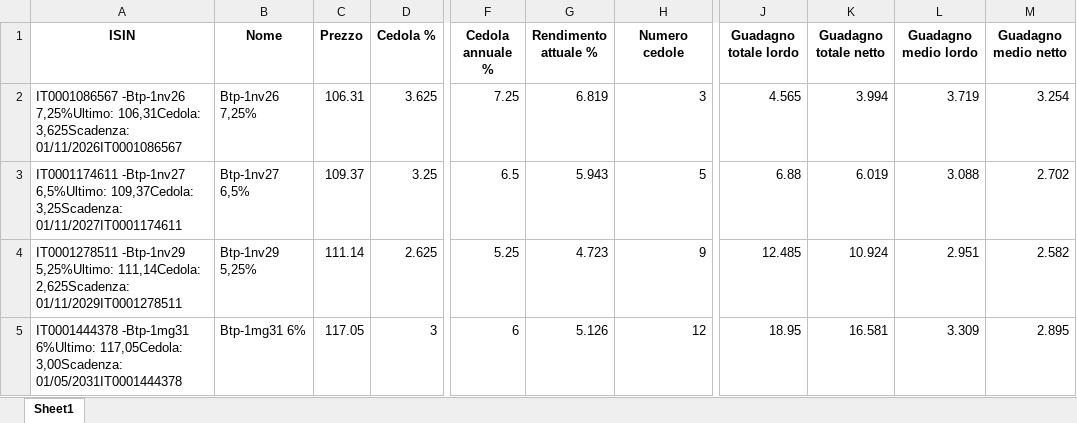
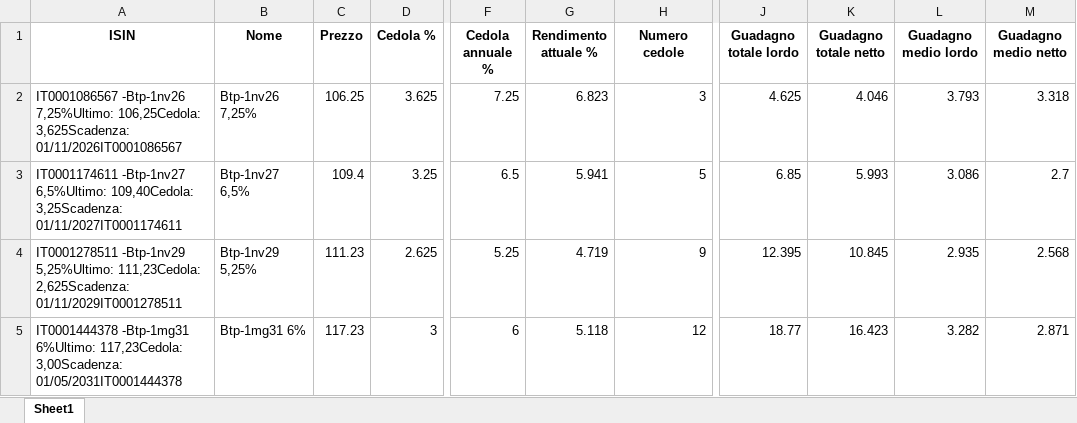
Before and after one commit to DonatelloPuliatti/redazionefatture, an Excel workbook: btp_dati.xlsx, sheet Sheet1, drawn as a sheet; only a part is shown, gaps mark what is left out; values as stored, in another font and other column widths than the file's, no borders; the diff covers the shown part only; the diff names each change by its address in the sheet, - before the commit and + after, or states it on an @@ line.

```diff
--- a/btp_dati.xlsx (sheet Sheet1)
+++ b/btp_dati.xlsx (sheet Sheet1)
-A2 (ISIN): …-Btp-1nv26 7,25%Ultimo: 106,31Cedola: 3,625Scadenza: 01/11/2026IT0001086567
+A2 (ISIN): …-Btp-1nv26 7,25%Ultimo: 106,25Cedola: 3,625Scadenza: 01/11/2026IT0001086567
-C2 (Prezzo): 106.31
+C2 (Prezzo): 106.25
-G2 (Rendimento attuale %): 6.819
+G2 (Rendimento attuale %): 6.823
-J2 (Guadagno totale lordo): 4.565
+J2 (Guadagno totale lordo): 4.625
-K2 (Guadagno totale netto): 3.994
+K2 (Guadagno totale netto): 4.046
-L2 (Guadagno medio lordo): 3.719
+L2 (Guadagno medio lordo): 3.793
-M2 (Guadagno medio netto): 3.254
+M2 (Guadagno medio netto): 3.318
-A3 (ISIN): …-Btp-1nv27 6,5%Ultimo: 109,37Cedola: 3,25Scadenza: 01/11/2027IT0001174611
+A3 (ISIN): …-Btp-1nv27 6,5%Ultimo: 109,40Cedola: 3,25Scadenza: 01/11/2027IT0001174611
-C3 (Prezzo): 109.37
+C3 (Prezzo): 109.4
-G3 (Rendimento attuale %): 5.943
+G3 (Rendimento attuale %): 5.941
-J3 (Guadagno totale lordo): 6.88
+J3 (Guadagno totale lordo): 6.85
-K3 (Guadagno totale netto): 6.019
+K3 (Guadagno totale netto): 5.993
-L3 (Guadagno medio lordo): 3.088
+L3 (Guadagno medio lordo): 3.086
-M3 (Guadagno medio netto): 2.702
+M3 (Guadagno medio netto): 2.7
-A4 (ISIN): …-Btp-1nv29 5,25%Ultimo: 111,14Cedola: 2,625Scadenza: 01/11/2029IT0001278511
+A4 (ISIN): …-Btp-1nv29 5,25%Ultimo: 111,23Cedola: 2,625Scadenza: 01/11/2029IT0001278511
-C4 (Prezzo): 111.14
+C4 (Prezzo): 111.23
-G4 (Rendimento attuale %): 4.723
+G4 (Rendimento attuale %): 4.719
-J4 (Guadagno totale lordo): 12.485
+J4 (Guadagno totale lordo): 12.395
-K4 (Guadagno totale netto): 10.924
+K4 (Guadagno totale netto): 10.845
-L4 (Guadagno medio lordo): 2.951
+L4 (Guadagno medio lordo): 2.935
-M4 (Guadagno medio netto): 2.582
+M4 (Guadagno medio netto): 2.568
-A5 (ISIN): …-Btp-1mg31 6%Ultimo: 117,05Cedola: 3,00Scadenza: 01/05/2031IT0001444378
+A5 (ISIN): …-Btp-1mg31 6%Ultimo: 117,23Cedola: 3,00Scadenza: 01/05/2031IT0001444378
-C5 (Prezzo): 117.05
+C5 (Prezzo): 117.23
-G5 (Rendimento attuale %): 5.126
+G5 (Rendimento attuale %): 5.118
-J5 (Guadagno totale lordo): 18.95
+J5 (Guadagno totale lordo): 18.77
-K5 (Guadagno totale netto): 16.581
+K5 (Guadagno totale netto): 16.423
-L5 (Guadagno medio lordo): 3.309
+L5 (Guadagno medio lordo): 3.282
-M5 (Guadagno medio netto): 2.895
+M5 (Guadagno medio netto): 2.871
```
Also changed, not shown: 1 removed row and 878 edited cells elsewhere in this sheet, 3 other files.
